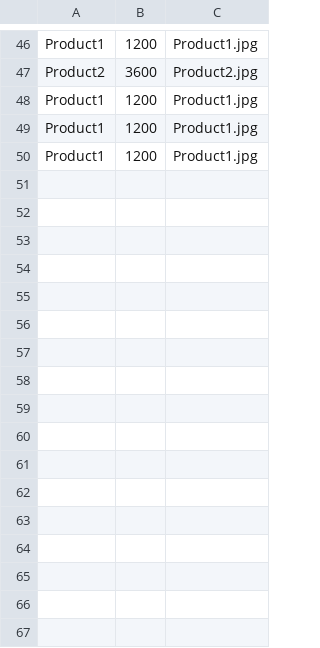
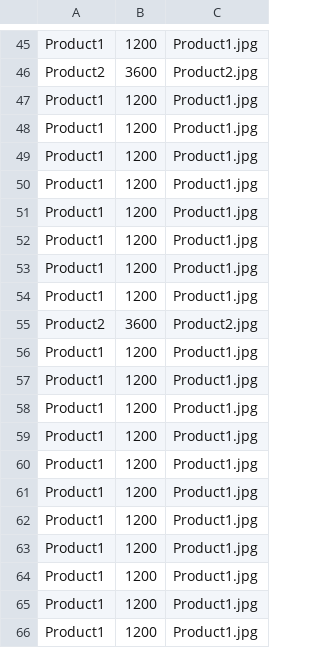
Before and after one commit to doug7410/queue-demo, a CSV file: files/products.csv, drawn as a sheet; only a part is shown, gaps mark what is left out; the shorter side is filled out with more unchanged rows; the diff covers the shown part only; the diff names each change by its address in the sheet, - before the commit and + after, or states it on an @@ line.

```diff
--- a/files/products.csv
+++ b/files/products.csv
+row 47: Product1 | 1200 | Product1.jpg
+row 48: Product1 | 1200 | Product1.jpg
+row 49: Product1 | 1200 | Product1.jpg
+row 50: Product1 | 1200 | Product1.jpg
+row 51: Product1 | 1200 | Product1.jpg
+row 52: Product1 | 1200 | Product1.jpg
+row 53: Product1 | 1200 | Product1.jpg
+row 54: Product1 | 1200 | Product1.jpg
+row 55: Product2 | 3600 | Product2.jpg
+row 56: Product1 | 1200 | Product1.jpg
+row 57: Product1 | 1200 | Product1.jpg
+row 58: Product1 | 1200 | Product1.jpg
+row 59: Product1 | 1200 | Product1.jpg
+row 60: Product1 | 1200 | Product1.jpg
+row 61: Product1 | 1200 | Product1.jpg
+row 62: Product1 | 1200 | Product1.jpg
+row 63: Product1 | 1200 | Product1.jpg
+row 64: Product1 | 1200 | Product1.jpg
+row 65: Product1 | 1200 | Product1.jpg
+row 66: Product1 | 1200 | Product1.jpg
```
Also changed, not shown: 31 added rows and 1 removed row elsewhere in this file, 1 other file.
